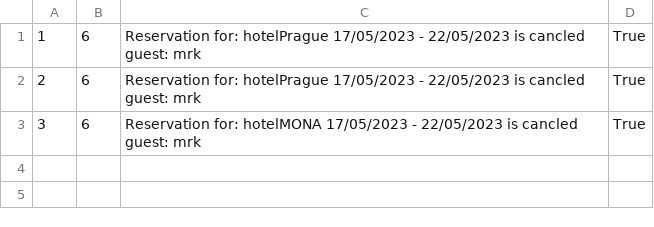
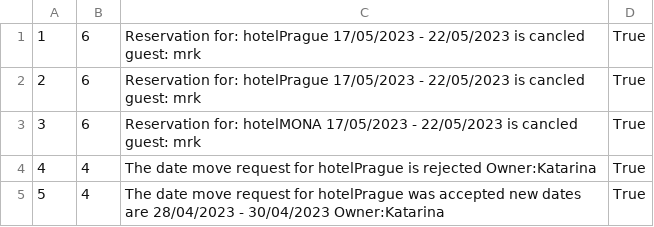
Before and after one commit to BrziGolub/booking, a CSV file: Booking/Booking/Resources/Data/notifications.csv, drawn as a sheet; the diff names each change by its address in the sheet, - before the commit and + after, or states it on an @@ line.

Commit message:
Notifications added

```diff
--- a/Booking/Booking/Resources/Data/notifications.csv
+++ b/Booking/Booking/Resources/Data/notifications.csv
+row 4: 4 | 4 | The date move request for hotelPrague is rejected Owner:Katarina | True
+row 5: 5 | 4 | The date move request for hotelPrague was accepted new dates are 28/04/2023 - 30/04/2023 Owner:Katarina | True
```
Also changed, not shown: 5 other files.
